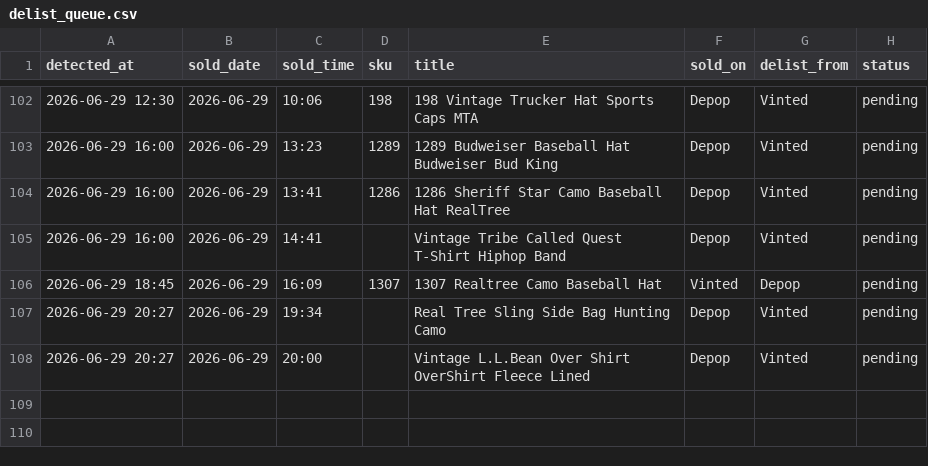
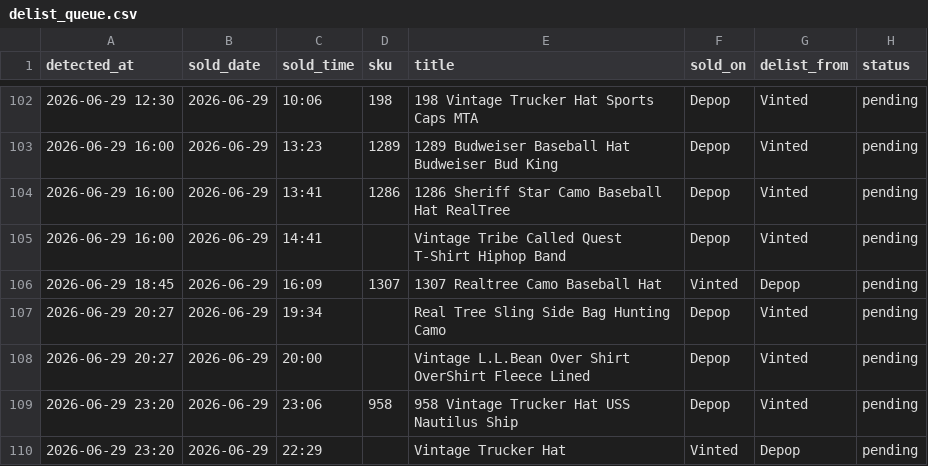
Before and after one commit to notanotherwholesale-sudo/fm-sales-tracker, a CSV file: delist_queue.csv, drawn as a sheet; only a part is shown, gaps mark what is left out.

Commit message:
data: 2026-06-29 22:20 run

```diff
--- a/delist_queue.csv
+++ b/delist_queue.csv
@@ -108 +108,3 @@ detected_at,sold_date,sold_time,sku,title,sold_on,delist_from,status
 2026-06-29 20:27,2026-06-29,20:00,,Vintage L.L.Bean Over Shirt OverShirt Fleece Lined,Depop,Vinted,pending
+2026-06-29 23:20,2026-06-29,23:06,958,958 Vintage Trucker Hat USS Nautilus Ship,Depop,Vinted,pending
+2026-06-29 23:20,2026-06-29,22:29,,Vintage Trucker Hat,Vinted,Depop,pending
```
Also changed, not shown: fm_sales.csv, 1 other file.
